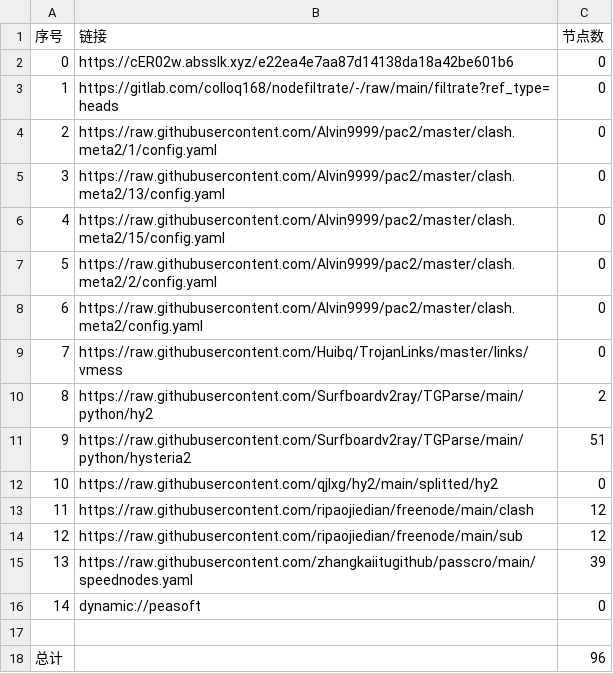
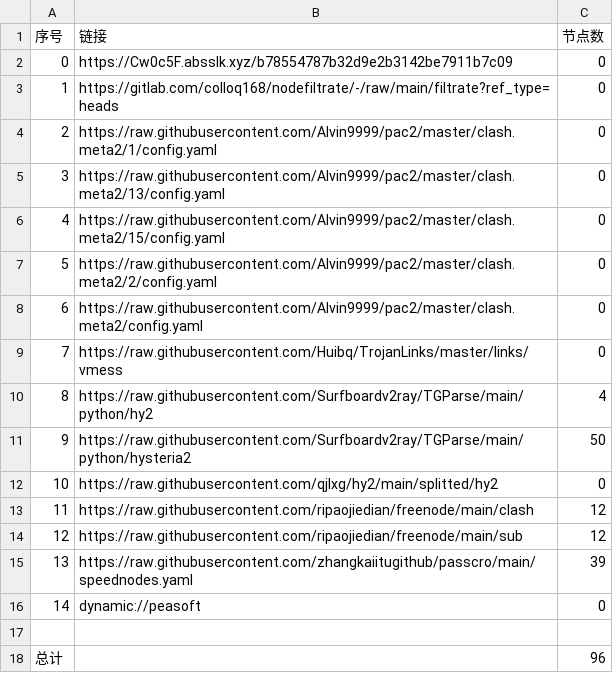
Before and after one commit to lihong19801/zidongzhuaqu4, a CSV file: list_result.csv, drawn as a sheet.

```diff
--- a/list_result.csv
+++ b/list_result.csv
@@ -1,3 +1,3 @@
 序号,链接,节点数
-0,https://cER02w.absslk.xyz/e22ea4e7aa87d14138da18a42be601b6,0
+0,https://Cw0c5F.absslk.xyz/b78554787b32d9e2b3142be7911b7c09,0
 1,https://gitlab.com/colloq168/nodefiltrate/-/raw/main/filtrate?ref_type=heads,0
@@ -9,4 +9,4 @@
 7,https://raw.githubusercontent.com/Huibq/TrojanLinks/master/links/vmess,0
-8,https://raw.githubusercontent.com/Surfboardv2ray/TGParse/main/python/hy2,2
-9,https://raw.githubusercontent.com/Surfboardv2ray/TGParse/main/python/hysteria2,51
+8,https://raw.githubusercontent.com/Surfboardv2ray/TGParse/main/python/hy2,4
+9,https://raw.githubusercontent.com/Surfboardv2ray/TGParse/main/python/hysteria2,50
 10,https://raw.githubusercontent.com/qjlxg/hy2/main/splitted/hy2,0
```
Also changed, not shown: 7 other files.
